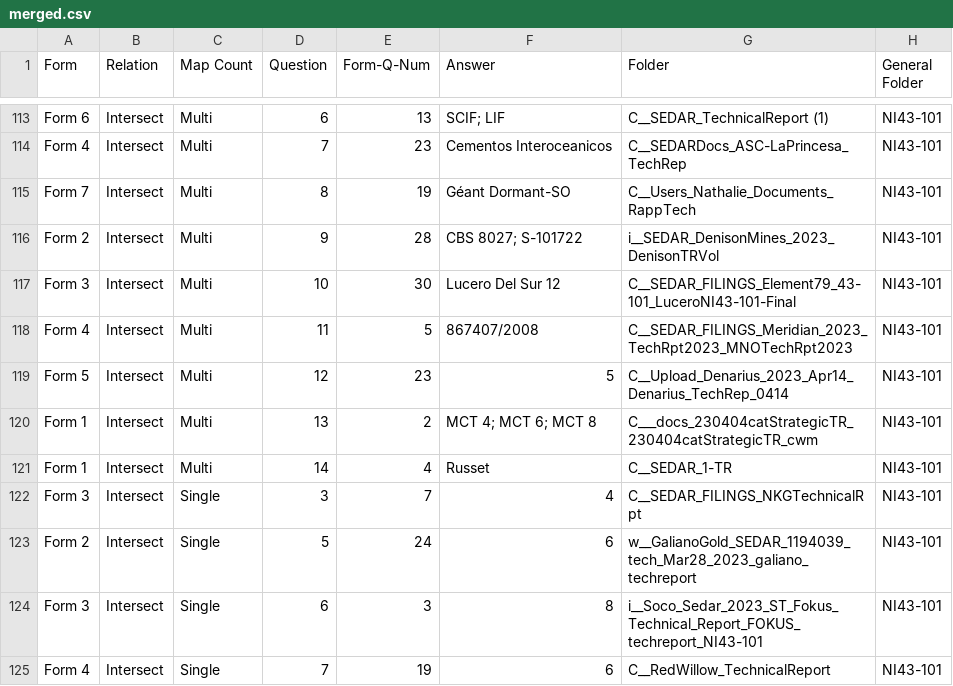
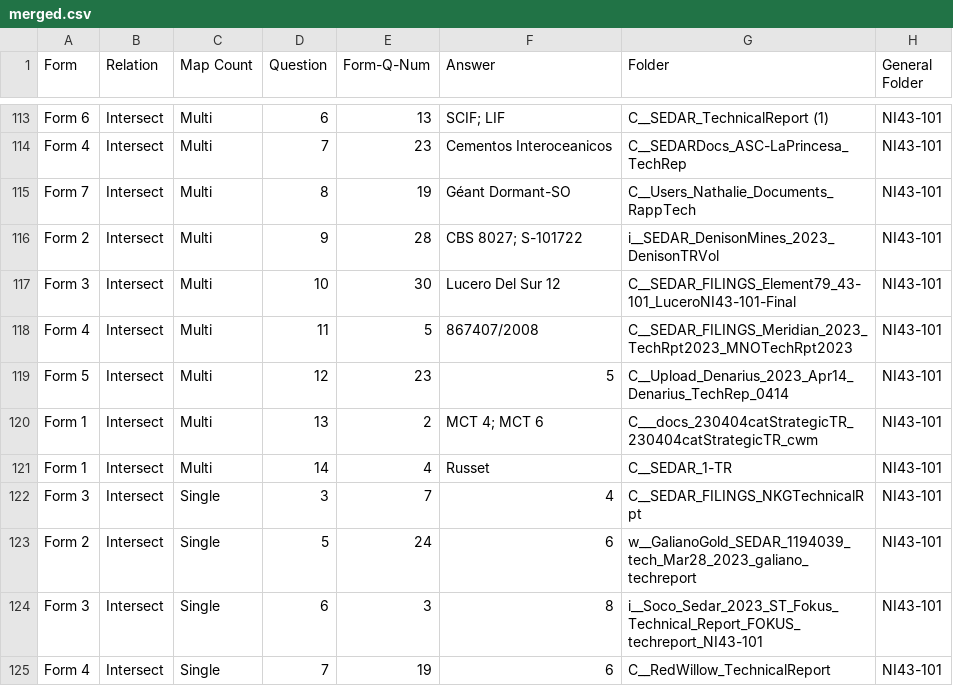
Before and after one commit to knowledge-computing/carto-reasoning, a CSV file: annotator-result/annotation-raw/merged.csv (was annotator-result/merged.csv), drawn as a sheet; only a part is shown, gaps mark what is left out.

```diff
--- a/annotator-result/merged.csv
+++ b/annotator-result/annotation-raw/merged.csv
@@ -119,3 +119,3 @@ Form 4,Intersect,Multi,11,5,867407/2008,C__SEDAR_FILINGS_Meridian_2023_TechRpt20
 Form 5,Intersect,Multi,12,23,5,C__Upload_Denarius_2023_Apr14_Denarius_TechRep_0414,NI43-101
-Form 1,Intersect,Multi,13,2,MCT 4; MCT 6; MCT 8,C___docs_230404catStrategicTR_230404catStrategicTR_cwm,NI43-101
+Form 1,Intersect,Multi,13,2,MCT 4; MCT 6,C___docs_230404catStrategicTR_230404catStrategicTR_cwm,NI43-101
 Form 1,Intersect,Multi,14,4,Russet,C__SEDAR_1-TR,NI43-101
```
Also changed, not shown: annotator-result/annotation-raw/Annotation Responses - Form Responses 1.csv, annotator-result/annotation-raw/questions-answers.csv, 35 other files.
